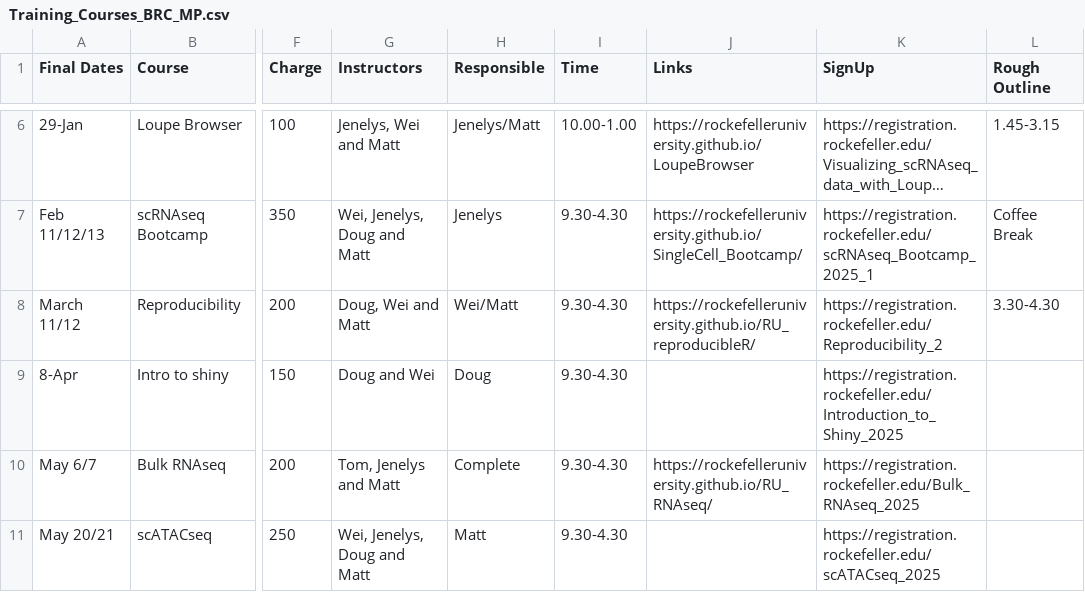
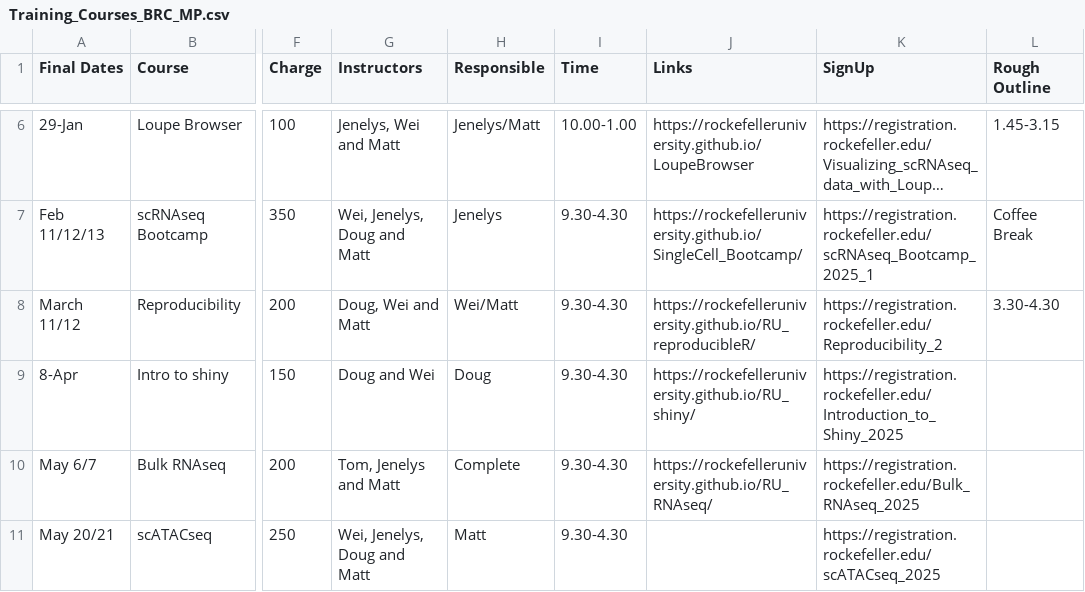
Before and after one commit to RockefellerUniversity/rockefelleruniversity.github.io, a CSV file: docs/Training_Courses_BRC_MP.csv, drawn as a sheet; only a part is shown, gaps mark what is left out; long unchanged cells end in …; the diff names each change by its address in the sheet, - before the commit and + after, or states it on an @@ line.

```diff
--- a/docs/Training_Courses_BRC_MP.csv
+++ b/docs/Training_Courses_BRC_MP.csv
-J9 (Links): (empty)
+J9 (Links): https://rockefelleruniversity.github.io/RU_shiny/
```
Also changed, not shown: 2 other files.
